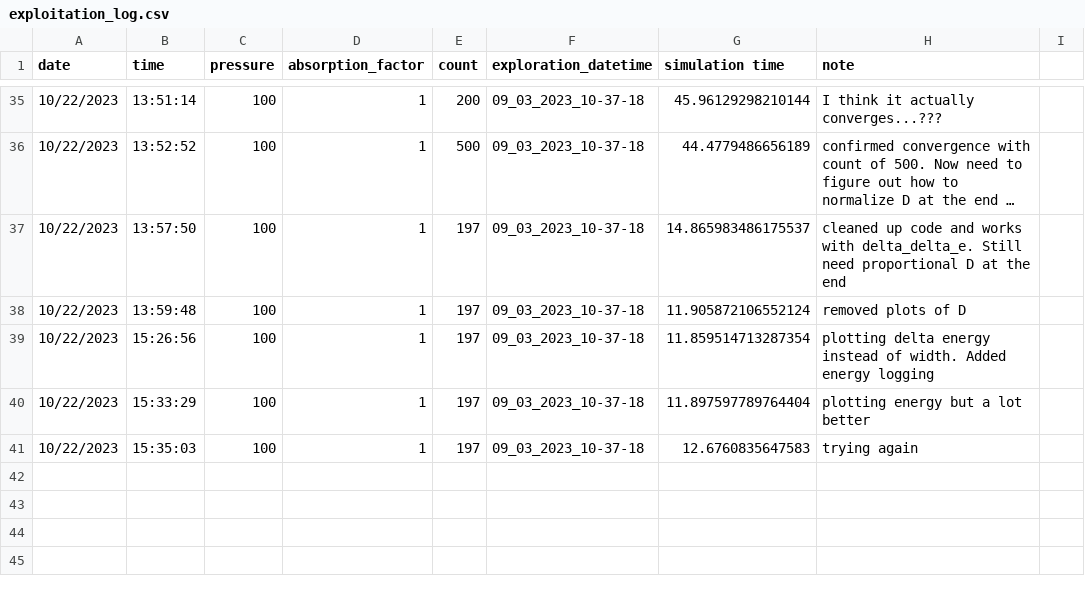
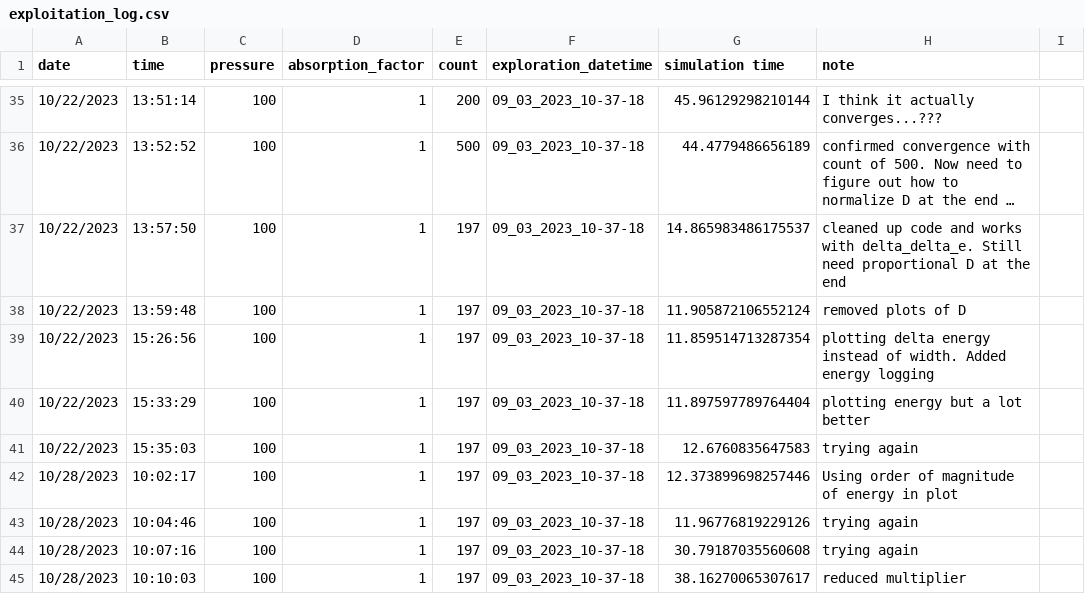
Before and after one commit to jrodriguezreyes1/BIOE230_final, a CSV file: exploitation_log.csv, drawn as a sheet; only a part is shown, gaps mark what is left out; long unchanged cells end in …; the diff names each change by its address in the sheet, - before the commit and + after, or states it on an @@ line.

Commit message:
Changed plotting to log of energy to see some differences

```diff
--- a/exploitation_log.csv
+++ b/exploitation_log.csv
+row 42: 10/28/2023 | 10:02:17 | 100 | 1 | 197 | 09_03_2023_10-37-18 | 12.373899698257446 | Using order of magnitude of energy in plot
+row 43: 10/28/2023 | 10:04:46 | 100 | 1 | 197 | 09_03_2023_10-37-18 | 11.96776819229126 | trying again
+row 44: 10/28/2023 | 10:07:16 | 100 | 1 | 197 | 09_03_2023_10-37-18 | 30.79187035560608 | trying again
+row 45: 10/28/2023 | 10:10:03 | 100 | 1 | 197 | 09_03_2023_10-37-18 | 38.16270065307617 | reduced multiplier
```
Also changed, not shown: 8 other files.
